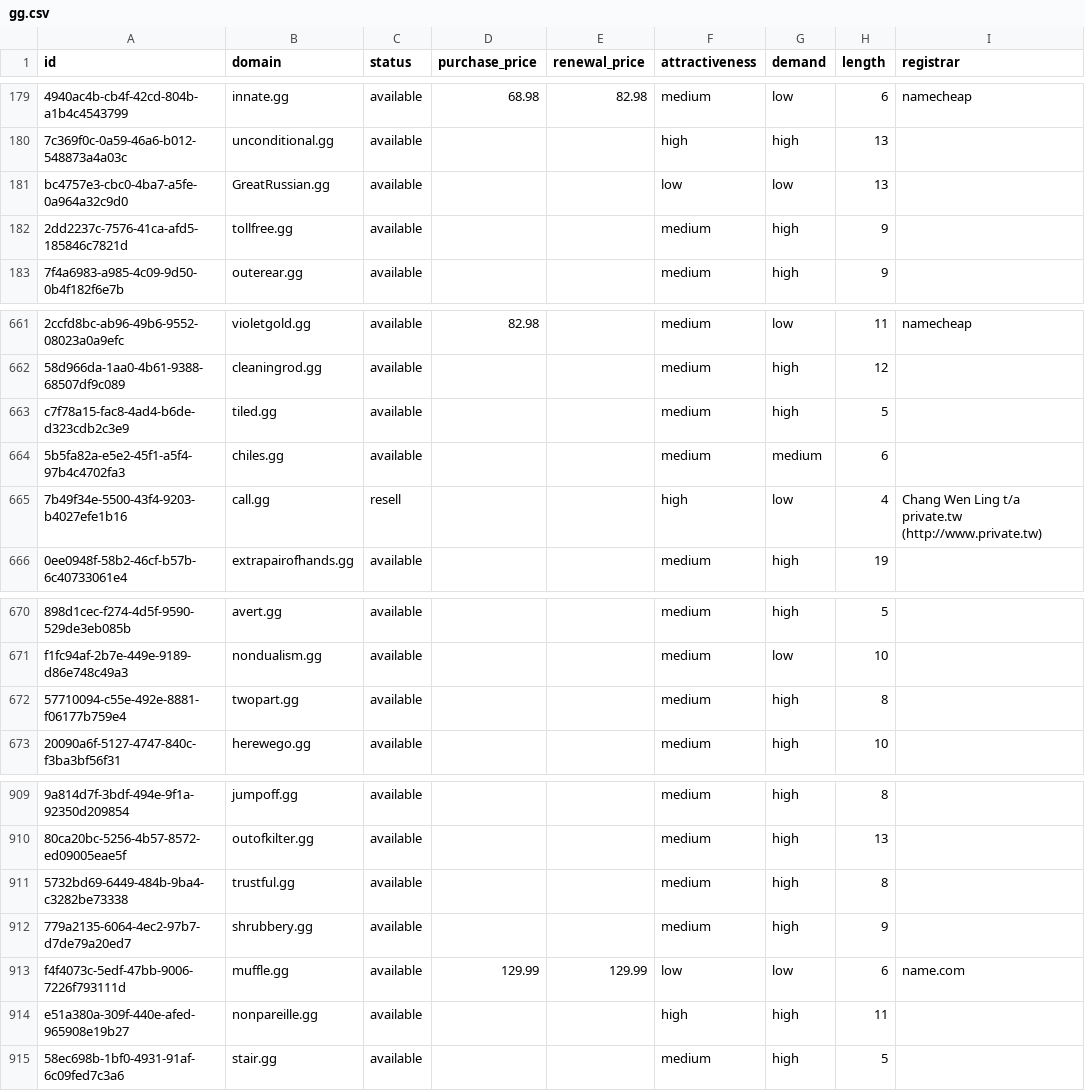
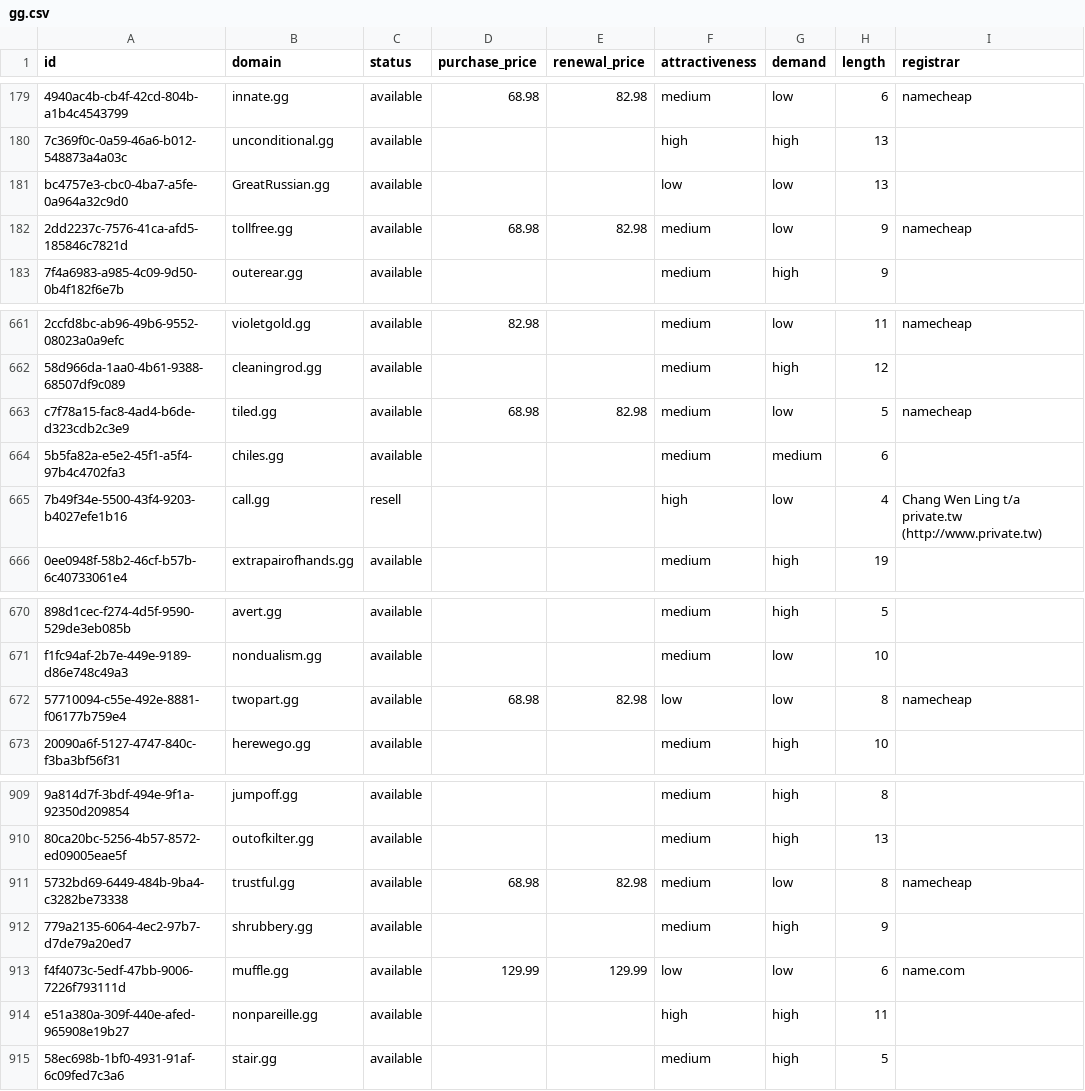
Before and after one commit to UniqueDomains/gg-oneword-domains, a CSV file: gg.csv, drawn as a sheet; only a part is shown, gaps mark what is left out; the diff names each change by its address in the sheet, - before the commit and + after, or states it on an @@ line.

Commit message:
Domains update

```diff
--- a/gg.csv
+++ b/gg.csv
-D182 (purchase_price): (empty)
+D182 (purchase_price): 68.98
-E182 (renewal_price): (empty)
+E182 (renewal_price): 82.98
-G182 (demand): high
+G182 (demand): low
-I182 (registrar): (empty)
+I182 (registrar): namecheap
-D663 (purchase_price): (empty)
+D663 (purchase_price): 68.98
-E663 (renewal_price): (empty)
+E663 (renewal_price): 82.98
-G663 (demand): high
+G663 (demand): low
-I663 (registrar): (empty)
+I663 (registrar): namecheap
-D672 (purchase_price): (empty)
+D672 (purchase_price): 68.98
-E672 (renewal_price): (empty)
+E672 (renewal_price): 82.98
-F672 (attractiveness): medium
+F672 (attractiveness): low
-G672 (demand): high
+G672 (demand): low
-I672 (registrar): (empty)
+I672 (registrar): namecheap
-D911 (purchase_price): (empty)
+D911 (purchase_price): 68.98
-E911 (renewal_price): (empty)
+E911 (renewal_price): 82.98
-G911 (demand): high
+G911 (demand): low
-I911 (registrar): (empty)
+I911 (registrar): namecheap
```
Also changed, not shown: 4 other files.
